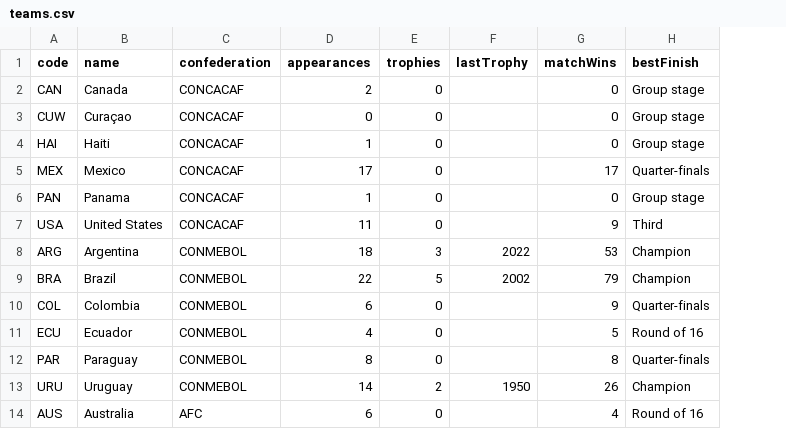
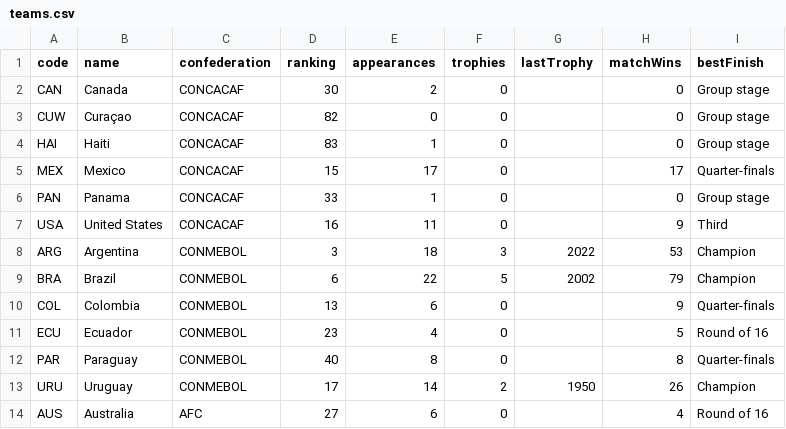
Before and after one commit to Kashkin/world-cup-teams, a CSV file: data/teams.csv, drawn as a sheet; only a part is shown; the diff names each change by its address in the sheet, - before the commit and + after, or states it on an @@ line.

```diff
--- a/data/teams.csv
+++ b/data/teams.csv
+column D (ranking), rows 2-14: 30 | 82 | 83 | 15 | 33 | 16 | 3 | 6 | 13 | 23 | 40 | 17 | 27
```
Also changed, not shown: 5 other files.
